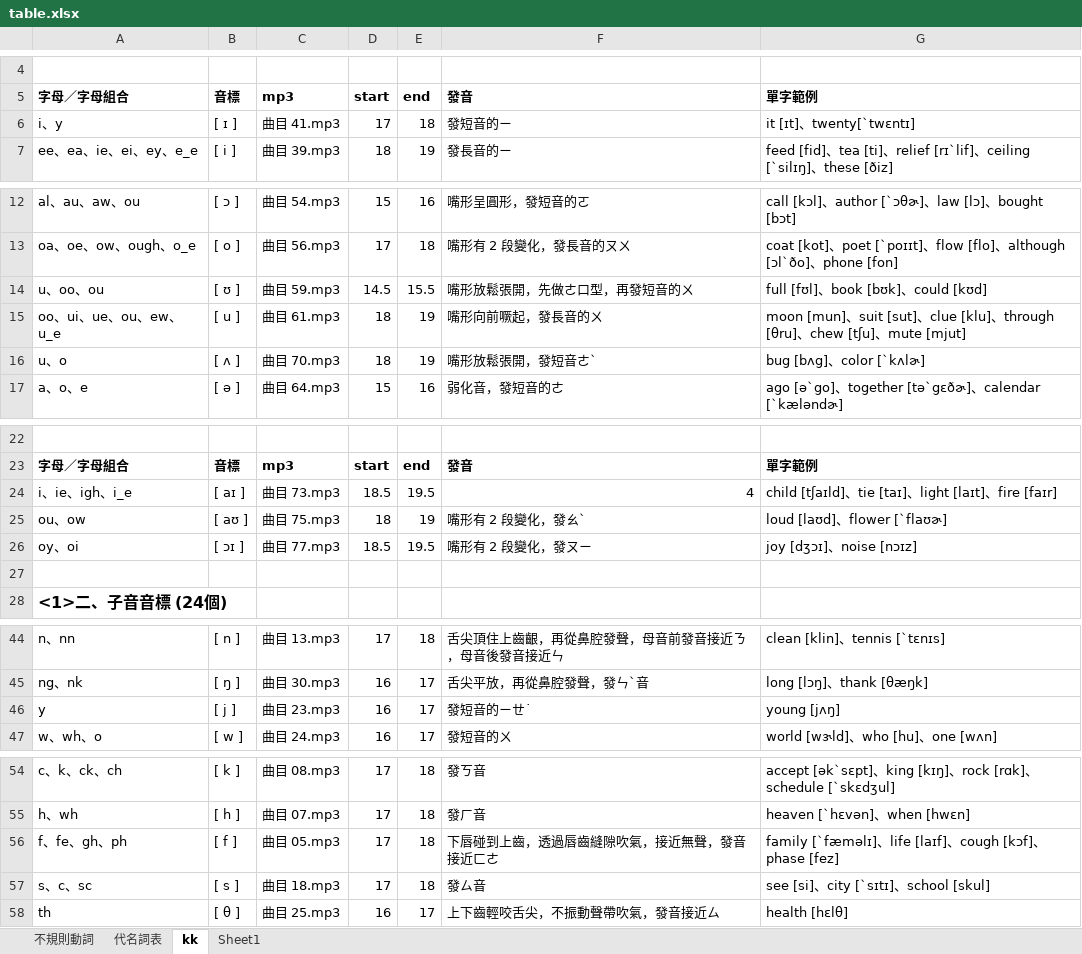
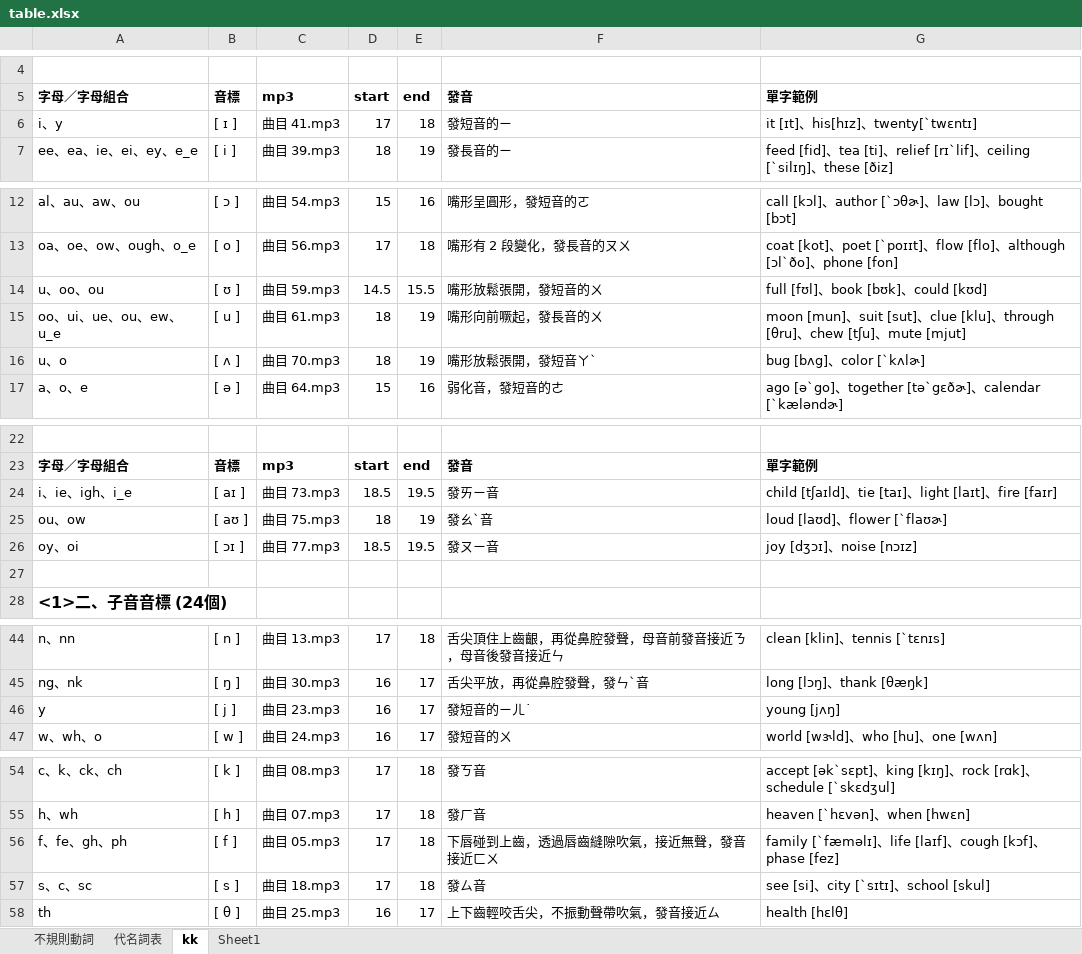
Before and after one commit to bwm0822/study, an Excel workbook: doc/table.xlsx, sheet kk, drawn as a sheet; only a part is shown, gaps mark what is left out; values as stored, in another font and other column widths than the file's, no borders; the diff names each change by its address in the sheet, - before the commit and + after, or states it on an @@ line.

```diff
--- a/doc/table.xlsx (sheet kk)
+++ b/doc/table.xlsx (sheet kk)
-G6: it [ɪt]、twenty[ˋtwɛntɪ]
+G6: it [ɪt]、his[hɪz]、twenty[ˋtwɛntɪ]
-F14: 嘴形放鬆張開，先做ㄜ口型，再發短音的ㄨ
+F14: 嘴形放鬆張開，發短音的ㄨ
-F16: 嘴形放鬆張開，發短音ㄜˋ
+F16: 嘴形放鬆張開，發短音ㄚˋ
-F24: 4
+F24: 發ㄞㄧ音
-F25: 嘴形有 2 段變化，發ㄠˋ
+F25: 發ㄠˋ音
-F26: 嘴形有 2 段變化，發ㄡㄧ
+F26: 發ㄡㄧ音
-F46: 發短音的ㄧㄝ˙
+F46: 發短音的ㄧㄦ˙
-F56: 下唇碰到上齒，透過唇齒縫隙吹氣，接近無聲，發音接近ㄈㄜ
+F56: 下唇碰到上齒，透過唇齒縫隙吹氣，接近無聲，發音接近ㄈㄨ
```
Also changed, not shown: 2 other files.
